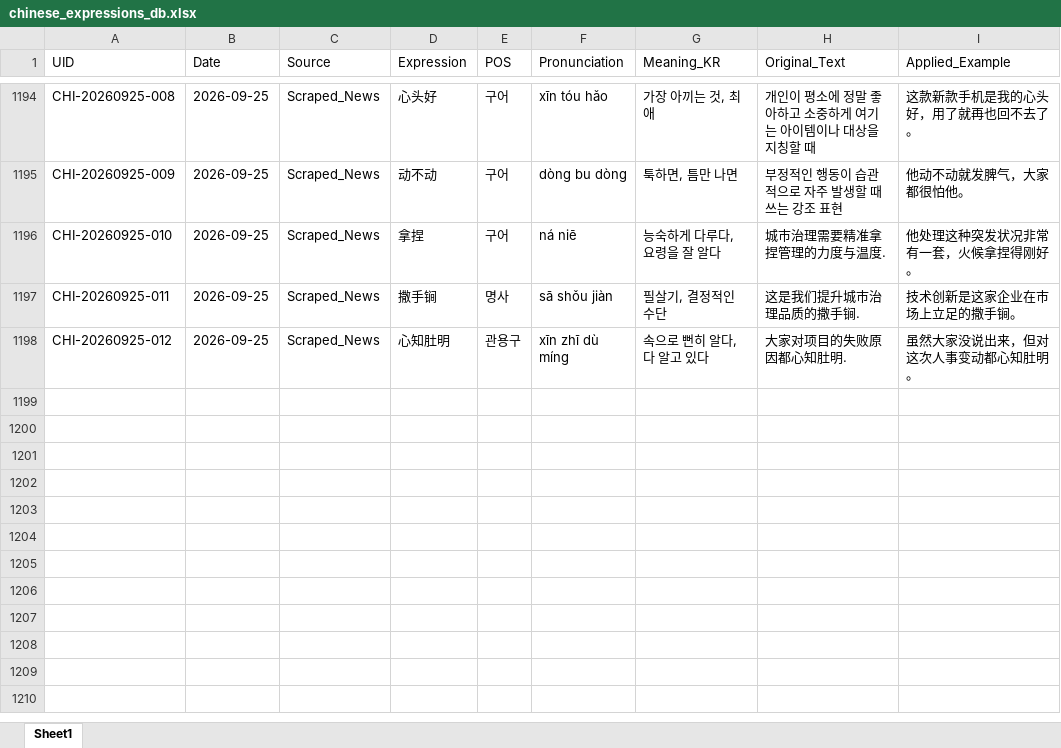
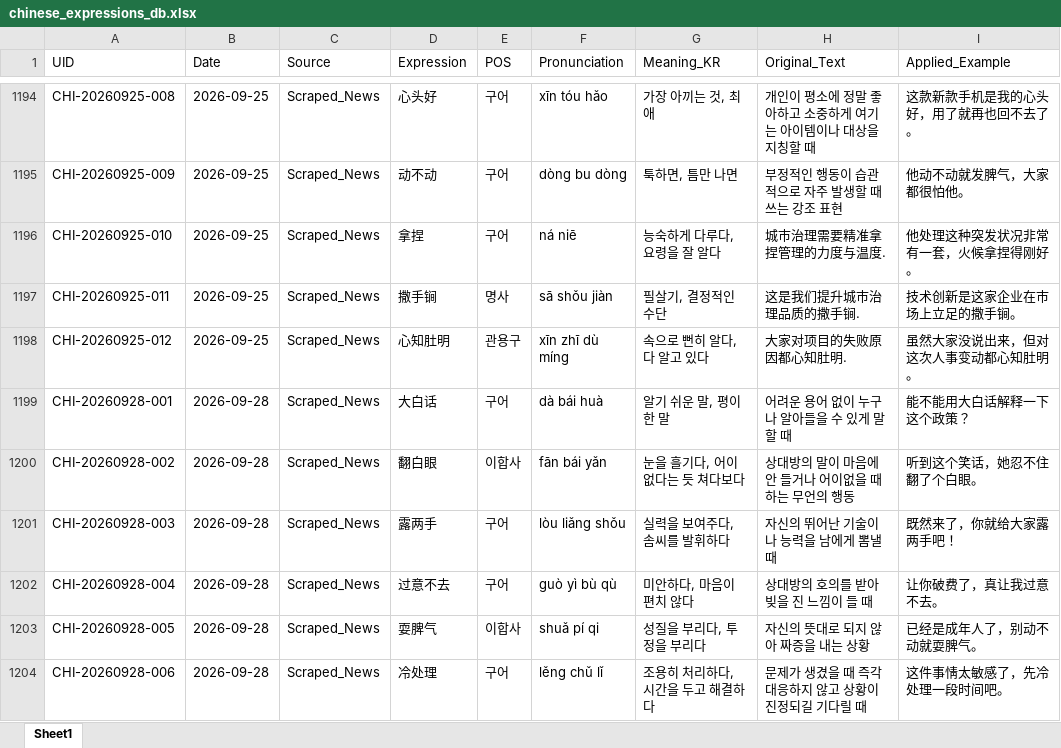
Before and after one commit to woodangtangtangAI/CN-Expressions-Memorize, an Excel workbook: data/01_Database/chinese_expressions_db.xlsx, sheet Sheet1, drawn as a sheet; only a part is shown, gaps mark what is left out; values as stored, in another font and other column widths than the file's, no borders; the diff names each change by its address in the sheet, - before the commit and + after, or states it on an @@ line.

```diff
--- a/data/01_Database/chinese_expressions_db.xlsx (sheet Sheet1)
+++ b/data/01_Database/chinese_expressions_db.xlsx (sheet Sheet1)
+row 1199: CHI-20260928-001 | 2026-09-28 | Scraped_News | 大白话 | 구어 | dà bái huà | 알기 쉬운 말, 평이한 말 | 어려운 용어 없이 누구나 알아들을 수 있게 말할 때 | 能不能用大白话解释一下这个政策？
+row 1200: CHI-20260928-002 | 2026-09-28 | Scraped_News | 翻白眼 | 이합사 | fān bái yǎn | 눈을 흘기다, 어이없다는 듯 쳐다보다 | 상대방의 말이 마음에 안 들거나 어이없을 때 하는 무언의 행동 | 听到这个笑话，她忍不住翻了个白眼。
+row 1201: CHI-20260928-003 | 2026-09-28 | Scraped_News | 露两手 | 구어 | lòu liǎng shǒu | 실력을 보여주다, 솜씨를 발휘하다 | 자신의 뛰어난 기술이나 능력을 남에게 뽐낼 때 | 既然来了，你就给大家露两手吧！
+row 1202: CHI-20260928-004 | 2026-09-28 | Scraped_News | 过意不去 | 구어 | guò yì bù qù | 미안하다, 마음이 편치 않다 | 상대방의 호의를 받아 빚을 진 느낌이 들 때 | 让你破费了，真让我过意不去。
+row 1203: CHI-20260928-005 | 2026-09-28 | Scraped_News | 耍脾气 | 이합사 | shuǎ pí qi | 성질을 부리다, 투정을 부리다 | 자신의 뜻대로 되지 않아 짜증을 내는 상황 | 已经是成年人了，别动不动就耍脾气。
+row 1204: CHI-20260928-006 | 2026-09-28 | Scraped_News | 冷处理 | 구어 | lěng chǔ lǐ | 조용히 처리하다, 시간을 두고 해결하다 | 문제가 생겼을 때 즉각 대응하지 않고 상황이 진정되길 기다릴 때 | 这件事情太敏感了，先冷处理一段时间吧。
```
Also changed, not shown: 5 other files.
